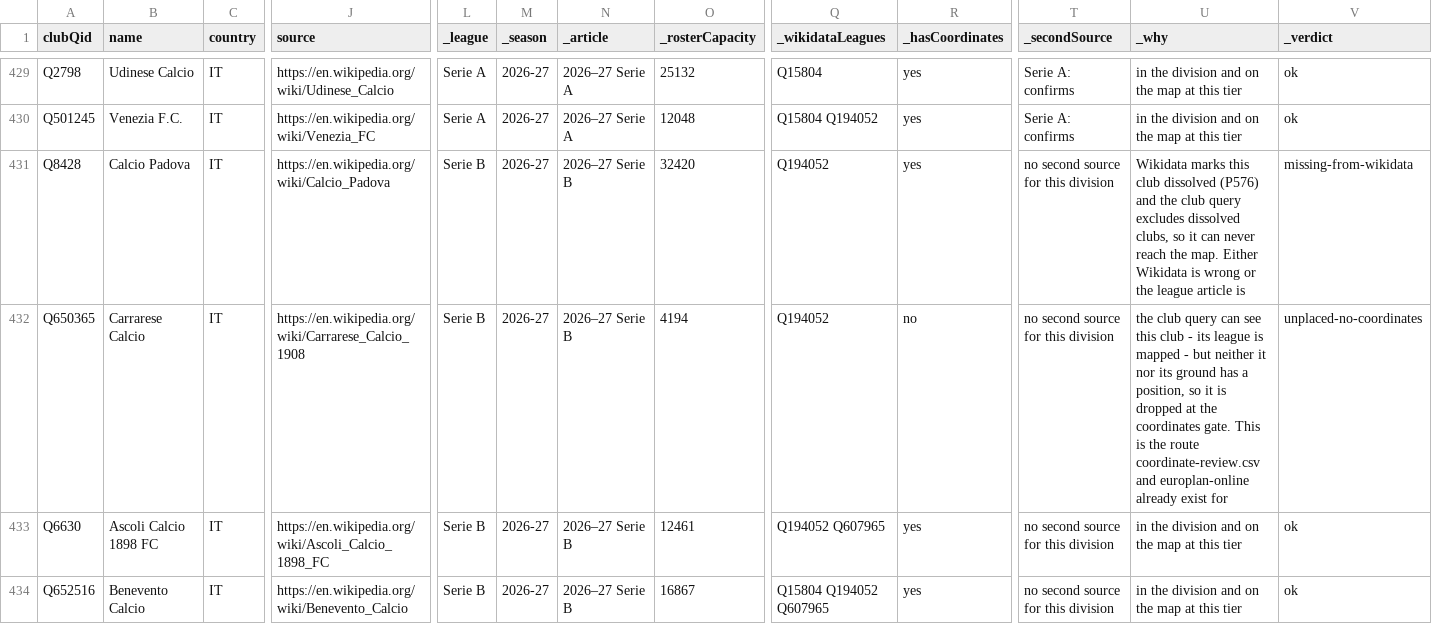
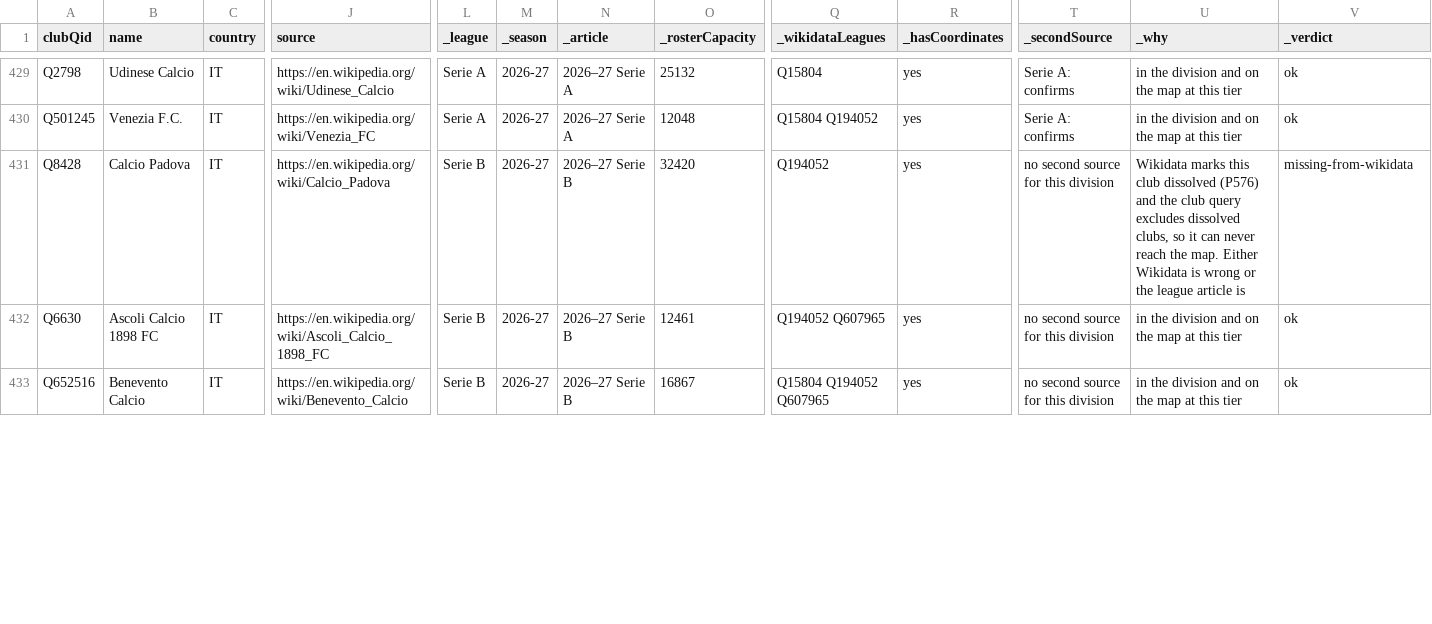
Before and after one commit to AlexGrozavul/Football, a CSV file: data/clubs/roster-review.csv, drawn as a sheet; only a part is shown, gaps mark what is left out; removed rows and columns are numbered as before the commit, all else as after; rows hold the shown columns only; the diff covers the shown part only; the diff names each change by its address in the sheet, - before the commit and + after, or states it on an @@ line.

```diff
--- a/data/clubs/roster-review.csv
+++ b/data/clubs/roster-review.csv
-row 432: Q650365 | Carrarese Calcio | IT | https://en.wikipedia.org/wiki/Carrarese_Calcio_1908 | Serie B | 2026-27 | 2026–27 Serie B | 4194 | Q194052 | no | no second source for this division | the club query can see this club - its league is mapped - but neither it nor its ground has a position, so it is dropped at the coordinates gate. This is the route coordinate-review.csv and europlan-online already exist for | unplaced-no-coordinates
```
Also changed, not shown: 2 added rows and 1 removed row elsewhere in this file.
